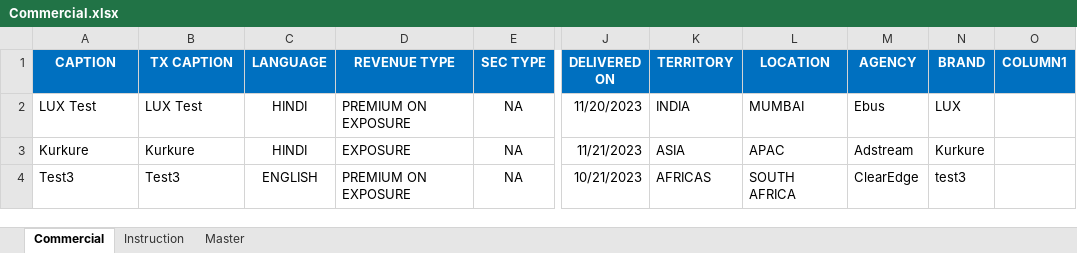
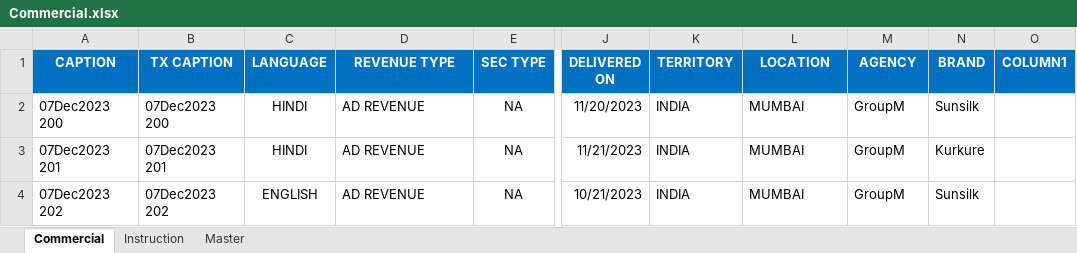
Before and after one commit to jatinkumarsahoo99/zeebms_scheduling, an Excel workbook: assets/files/Commercial.xlsx, sheet Commercial, drawn as a sheet; only a part is shown, gaps mark what is left out; values as stored, in another font and other column widths than the file's, no borders; conditional formats not drawn; the diff names each change by its address in the sheet, - before the commit and + after, or states it on an @@ line.

```diff
--- a/assets/files/Commercial.xlsx (sheet Commercial)
+++ b/assets/files/Commercial.xlsx (sheet Commercial)
-A2 (CAPTION): LUX Test
+A2 (CAPTION): 07Dec2023 200
-B2 (TX CAPTION): LUX Test
+B2 (TX CAPTION): 07Dec2023 200
-D2 (REVENUE TYPE): PREMIUM ON EXPOSURE
+D2 (REVENUE TYPE): AD REVENUE
-M2 (AGENCY): Ebus
+M2 (AGENCY): GroupM
-N2 (BRAND): LUX
+N2 (BRAND): Sunsilk
-A3 (CAPTION): Kurkure
+A3 (CAPTION): 07Dec2023 201
-B3 (TX CAPTION): Kurkure
+B3 (TX CAPTION): 07Dec2023 201
-D3 (REVENUE TYPE): EXPOSURE
+D3 (REVENUE TYPE): AD REVENUE
-K3 (TERRITORY): ASIA
+K3 (TERRITORY): INDIA
-L3 (LOCATION): APAC
+L3 (LOCATION): MUMBAI
-M3 (AGENCY): Adstream
+M3 (AGENCY): GroupM
-A4 (CAPTION): Test3
+A4 (CAPTION): 07Dec2023 202
-B4 (TX CAPTION): Test3
+B4 (TX CAPTION): 07Dec2023 202
-D4 (REVENUE TYPE): PREMIUM ON EXPOSURE
+D4 (REVENUE TYPE): AD REVENUE
-K4 (TERRITORY): AFRICAS
+K4 (TERRITORY): INDIA
-L4 (LOCATION): SOUTH AFRICA
+L4 (LOCATION): MUMBAI
-M4 (AGENCY): ClearEdge
+M4 (AGENCY): GroupM
-N4 (BRAND): test3
+N4 (BRAND): Sunsilk
```
Also changed, not shown: assets/files/Filler.xlsx, assets/files/Promo.xlsx, 2 other files.
